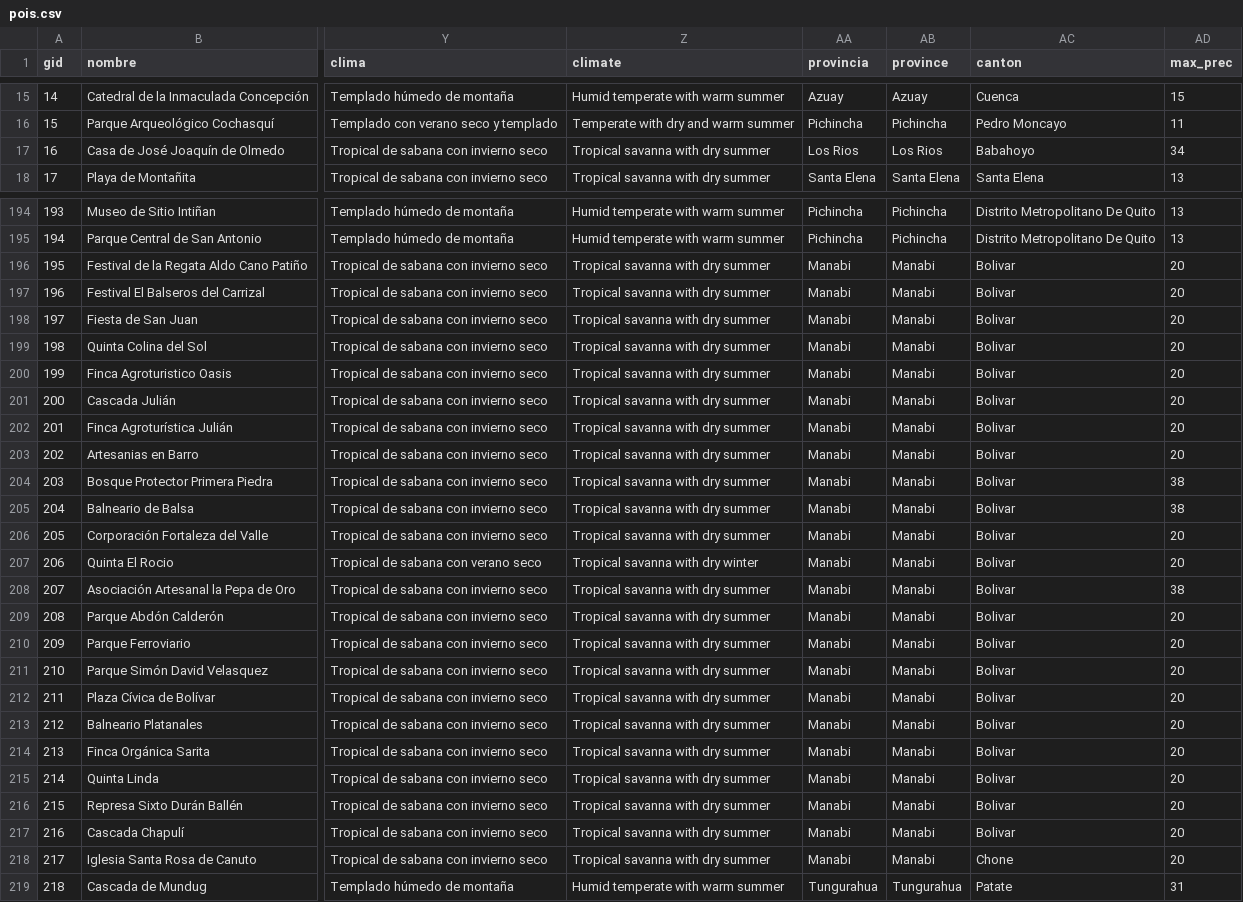
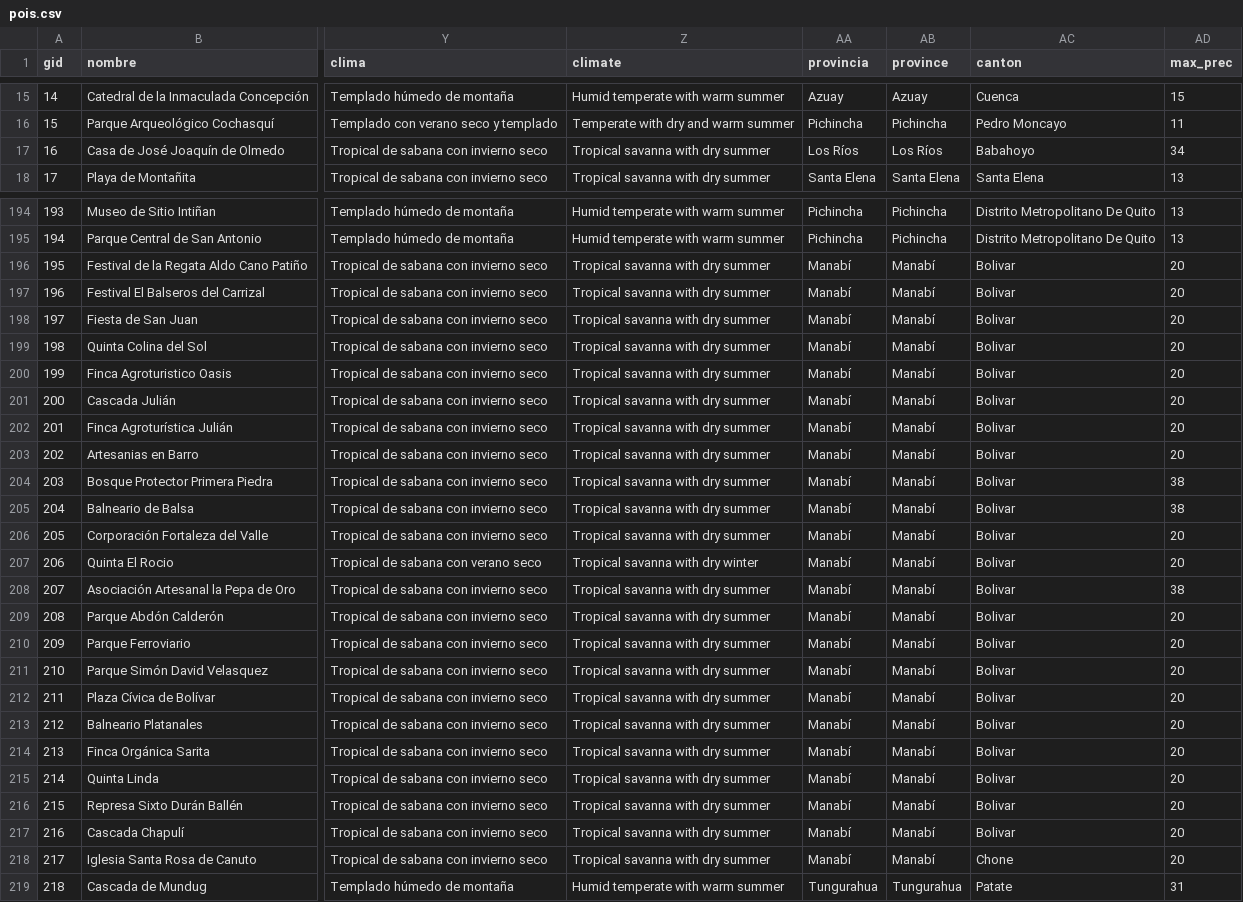
Before and after one commit to georod/ettex, a CSV file: data/pois.csv, drawn as a sheet; only a part is shown, gaps mark what is left out; the diff covers the shown part only; the diff names each change by its address in the sheet, - before the commit and + after, or states it on an @@ line.

Commit message:
Edited data, added png

```diff
--- a/data/pois.csv
+++ b/data/pois.csv
-AA17 (provincia): Los Rios
+AA17 (provincia): Los Ríos
-AB17 (province): Los Rios
+AB17 (province): Los Ríos
-AA196:AA218 (provincia): Manabi
+AA196:AA218 (provincia): Manabí
-AB196:AB218 (province): Manabi
+AB196:AB218 (province): Manabí
```
Also changed, not shown: 16 edited cells elsewhere in this file, 2 other files.
